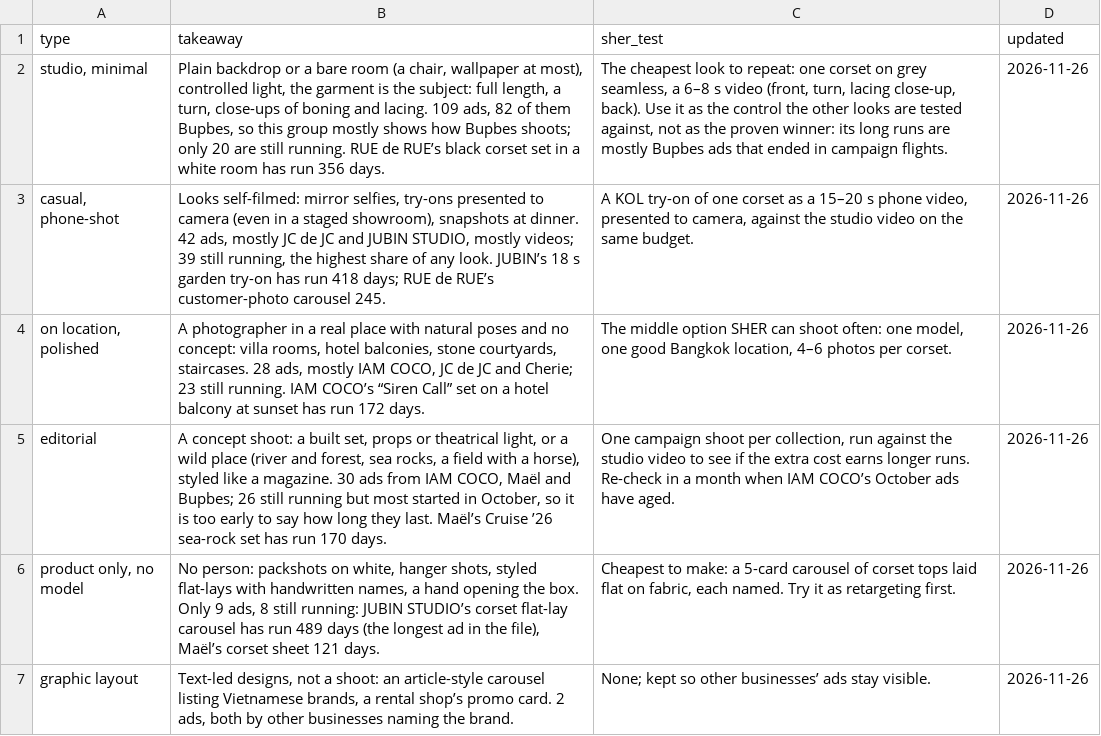
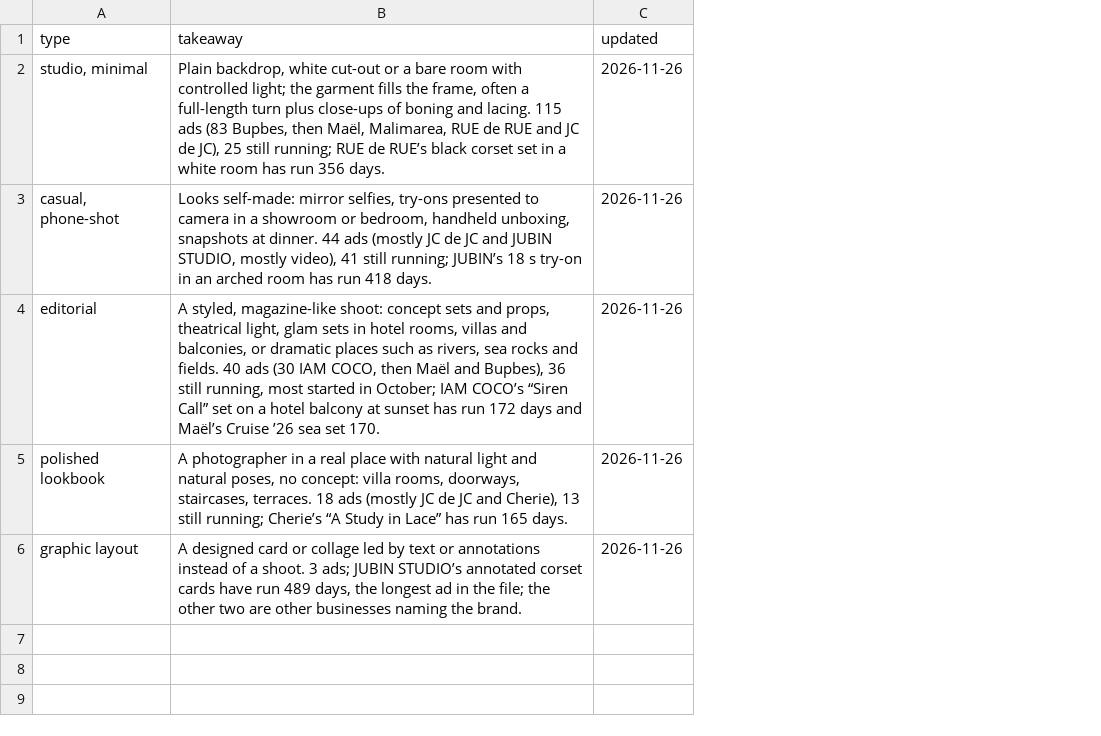
Before and after one commit to stamp44101/meta-skill, a TSV file: meta-sher/group-notes.tsv, drawn as a sheet; removed rows and columns are numbered as before the commit, all else as after; the diff names each change by its address in the sheet, - before the commit and + after, or states it on an @@ line.

```diff
--- a/meta-sher/group-notes.tsv
+++ b/meta-sher/group-notes.tsv
-column C (sher_test), rows 2-3: The cheapest look to repeat: one corset on grey seamless, a 6–8 s video (front, turn, lacing close-up, back). Use it as the control the other looks are tested against, not as the proven winner: its long runs are mostly Bupbes ads that ended in campaign flights. | A KOL try-on of one corset as a 15–20 s phone video, presented to camera, against the studio video on the same budget.; rows 5-7: One campaign shoot per collection, run against the studio video to see if the extra cost earns longer runs. Re-check in a month when IAM COCO’s October ads have aged. | Cheapest to make: a 5-card carousel of corset tops laid flat on fabric, each named. Try it as retargeting first. | None; kept so other businesses’ ads stay visible.
-B2 (takeaway): Plain backdrop or a bare room (a chair, wallpaper at most), controlled light, the garment is the subject: full length, a turn, close-ups of boning and lacing. 109 ads, 82 of them Bupbes, so this group mostly shows how Bupbes shoots; only 20 are still running. RUE de…
+B2 (takeaway): Plain backdrop, white cut-out or a bare room with controlled light; the garment fills the frame, often a full-length turn plus close-ups of boning and lacing. 115 ads (83 Bupbes, then Maël, Malimarea, RUE de RUE and JC de JC), 25 still running; RUE de…
-B3 (takeaway): Looks self-filmed: mirror selfies, try-ons presented to camera (even in a staged showroom), snapshots at dinner. 42 ads, mostly JC de JC and JUBIN STUDIO, mostly videos; 39 still running, the highest share of any look. JUBIN’s 18 s garden try-on has run 418 days; RUE de RUE’s customer-photo carousel 245.
+B3 (takeaway): Looks self-made: mirror selfies, try-ons presented to camera in a showroom or bedroom, handheld unboxing, snapshots at dinner. 44 ads (mostly JC de JC and JUBIN STUDIO, mostly video), 41 still running; JUBIN’s 18 s try-on in an arched room has run 418 days.
-row 4: on location, polished | A photographer in a real place with natural poses and no concept: villa rooms, hotel balconies, stone courtyards, staircases. 28 ads, mostly IAM COCO, JC de JC and Cherie; 23 still running. IAM COCO’s “Siren Call” set on a hotel balcony at sunset has run 172 days. | The middle option SHER can shoot often: one model, one good Bangkok location, 4–6 photos per corset. | 2026-11-26
-B4 (takeaway): A concept shoot: a built set, props or theatrical light, or a wild place (river and forest, sea rocks, a field with a horse), styled like a magazine. 30 ads from IAM COCO, Maël and Bupbes; 26 still running but most started in October, so it is too early to say how long they last. Maël’s Cruise ’26 sea-rock set has run 170 days.
+B4 (takeaway): A styled, magazine-like shoot: concept sets and props, theatrical light, glam sets in hotel rooms, villas and balconies, or dramatic places such as rivers, sea rocks and fields. 40 ads (30 IAM COCO, then Maël and Bupbes), 36 still running, most started in October; IAM COCO’s “Siren Call” set on a hotel balcony at sunset has run 172 days and Maël’s Cruise ’26 sea set 170.
-A5 (type): product only, no model
+A5 (type): polished lookbook
-B5 (takeaway): No person: packshots on white, hanger shots, styled flat-lays with handwritten names, a hand opening the box. Only 9 ads, 8 still running: JUBIN STUDIO’s corset flat-lay carousel has run 489 days (the longest ad in the file), Maël’s corset sheet 121 days.
+B5 (takeaway): A photographer in a real place with natural light and natural poses, no concept: villa rooms, doorways, staircases, terraces. 18 ads (mostly JC de JC and Cherie), 13 still running; Cherie’s “A Study in Lace” has run 165 days.
-B6 (takeaway): Text-led designs, not a shoot: an article-style carousel listing Vietnamese brands, a rental shop’s promo card. 2 ads, both by other businesses…
+B6 (takeaway): A designed card or collage led by text or annotations instead of a shoot. 3 ads; JUBIN STUDIO’s annotated corset cards have run 489 days, the longest ad in the file; the other two are other businesses…
```
Also changed, not shown: meta-sher/meta-sher.tsv, meta-sher/types-log.tsv, 6 other files.
